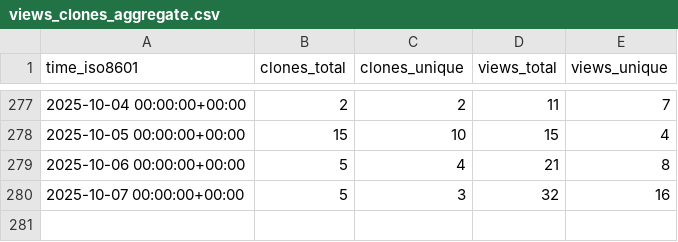
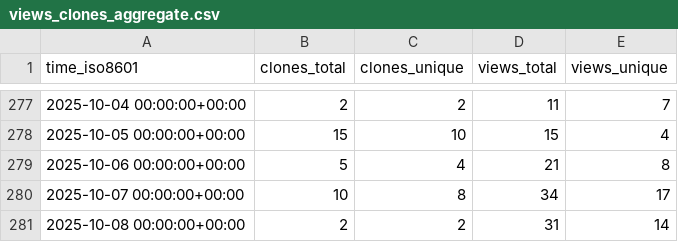
Before and after one commit to rpomponio/neuroHarmonize, a CSV file: rpomponio/neuroHarmonize/ghrs-data/views_clones_aggregate.csv, drawn as a sheet; only a part is shown, gaps mark what is left out.

```diff
--- a/rpomponio/neuroHarmonize/ghrs-data/views_clones_aggregate.csv
+++ b/rpomponio/neuroHarmonize/ghrs-data/views_clones_aggregate.csv
@@ -279,2 +279,3 @@ time_iso8601,clones_total,clones_unique,views_total,views_unique
 2025-10-06 00:00:00+00:00,5,4,21,8
-2025-10-07 00:00:00+00:00,5,3,32,16
+2025-10-07 00:00:00+00:00,10,8,34,17
+2025-10-08 00:00:00+00:00,2,2,31,14
```
Also changed, not shown: 1 other file.
